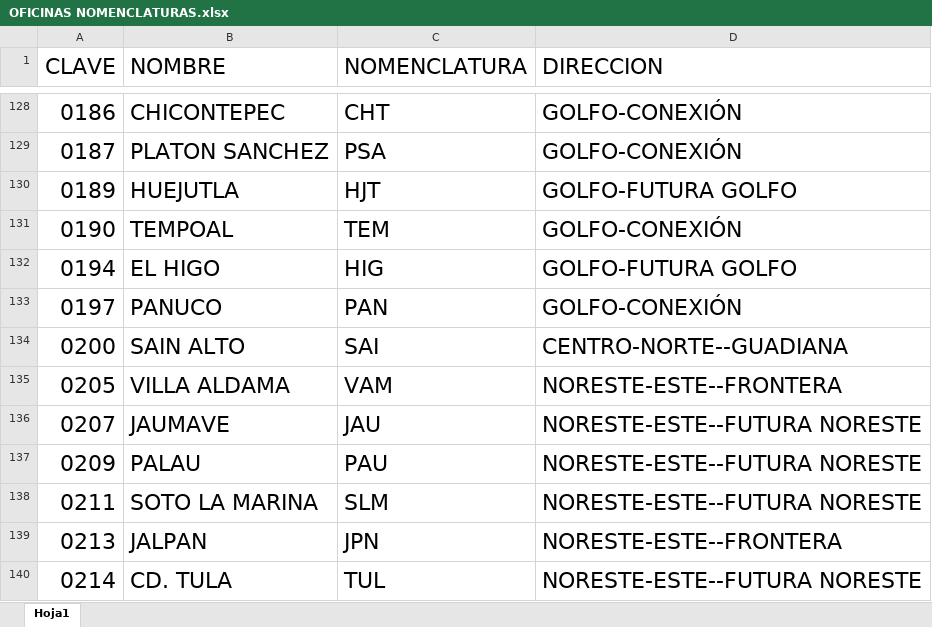
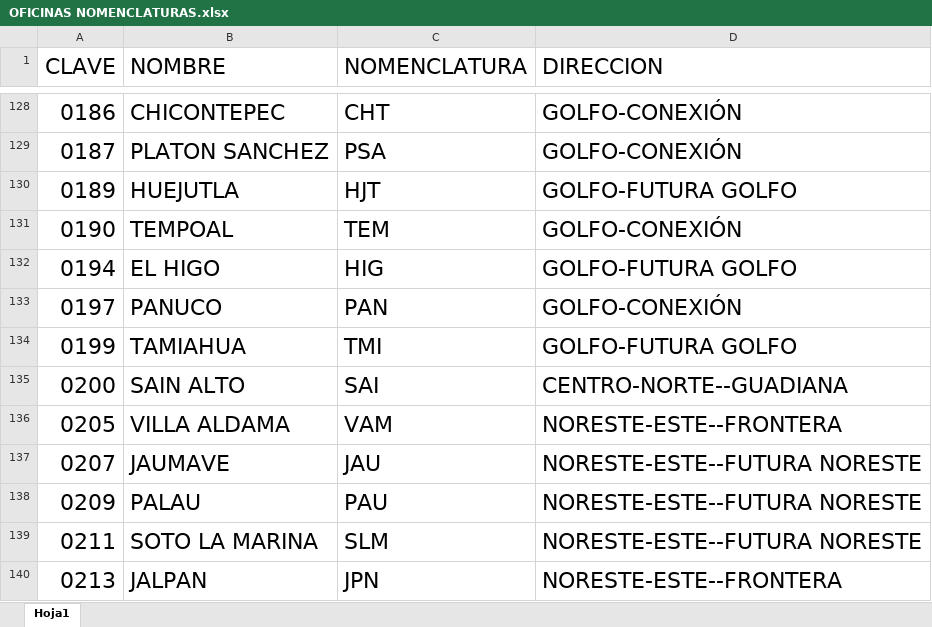
Before and after one commit to EdgarMisaelOsornio/Avatares-por-Usuario, an Excel workbook: OFICINAS NOMENCLATURAS.xlsx, sheet Hoja1, drawn as a sheet; only a part is shown, gaps mark what is left out; the shorter side is filled out with more unchanged rows; values as stored, in another font and other column widths than the file's, no borders; the diff names each change by its address in the sheet, - before the commit and + after, or states it on an @@ line.

Commit message:
Add files via upload

```diff
--- a/OFICINAS NOMENCLATURAS.xlsx (sheet Hoja1)
+++ b/OFICINAS NOMENCLATURAS.xlsx (sheet Hoja1)
+row 134: 0199 | TAMIAHUA | TMI | GOLFO-FUTURA GOLFO
```
